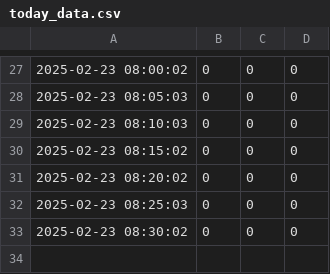
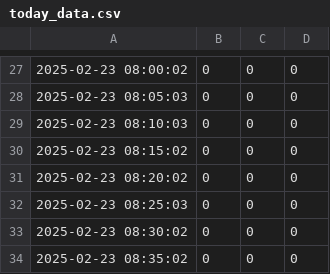
Before and after one commit to CharmingZh/IsItBusy, a CSV file: docs/data/today_data.csv, drawn as a sheet; only a part is shown, gaps mark what is left out.

Commit message:
Update today_data.csv on 2025-02-23 08:35:06

```diff
--- a/docs/data/today_data.csv
+++ b/docs/data/today_data.csv
@@ -33 +33,2 @@
 2025-02-23 08:30:02,0,0,0
+2025-02-23 08:35:02,0,0,0
```
